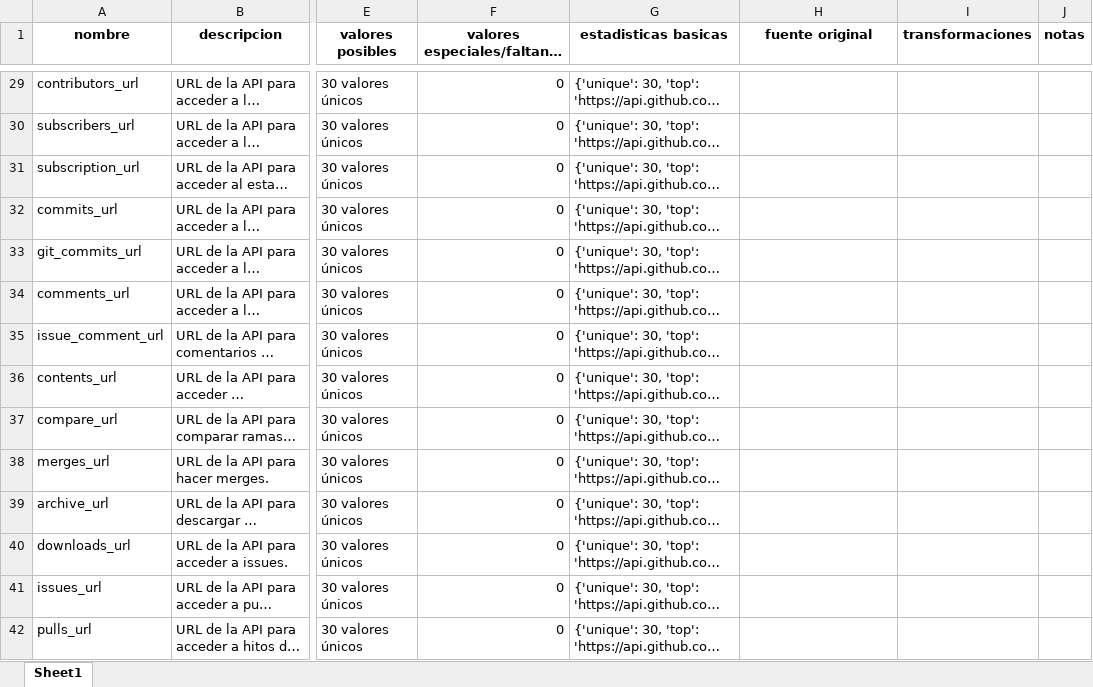
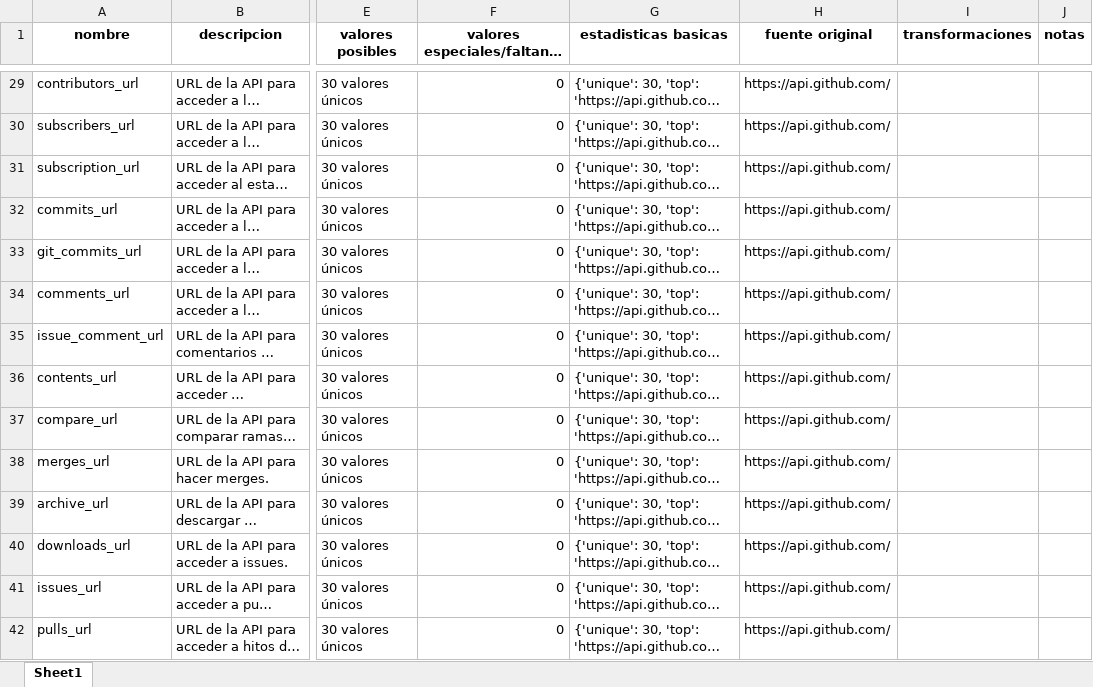
Before and after one commit to Hayser8/ActividadRecetaCodebook, an Excel workbook: codebook.xlsx, sheet Sheet1, drawn as a sheet; only a part is shown, gaps mark what is left out; long unchanged cells end in …; values as stored, in another font and other column widths than the file's, no borders; the diff covers the shown part only; the diff names each change by its address in the sheet, - before the commit and + after, or states it on an @@ line.

```diff
--- a/codebook.xlsx (sheet Sheet1)
+++ b/codebook.xlsx (sheet Sheet1)
-H29:H42 (fuente original): (empty)
+H29:H42 (fuente original): https://api.github.com/
```
Also changed, not shown: 75 edited cells elsewhere in this sheet, 2 other files.
